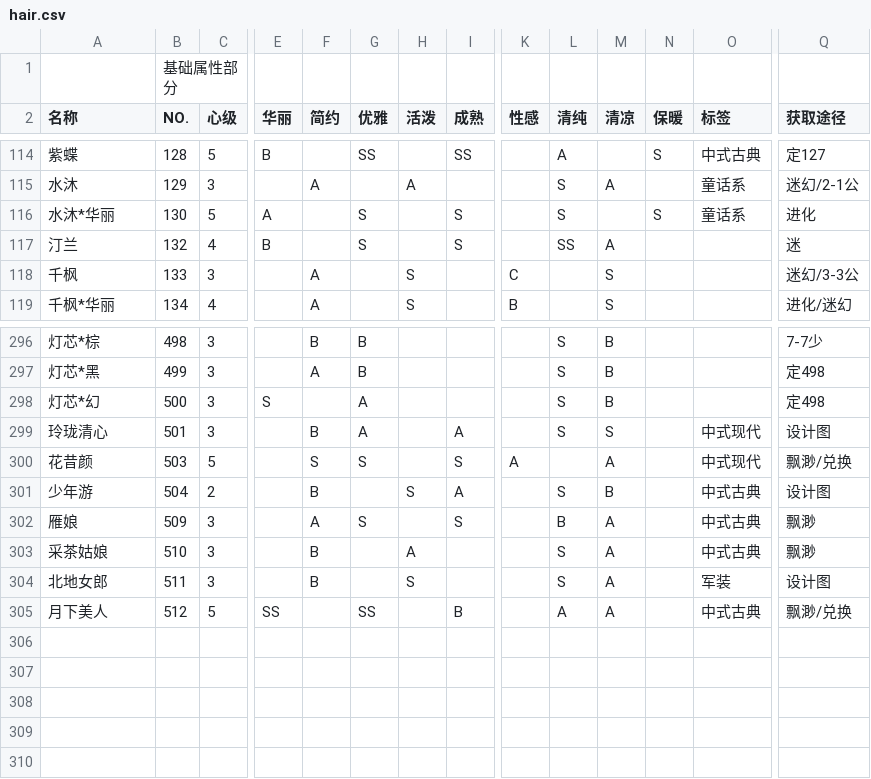
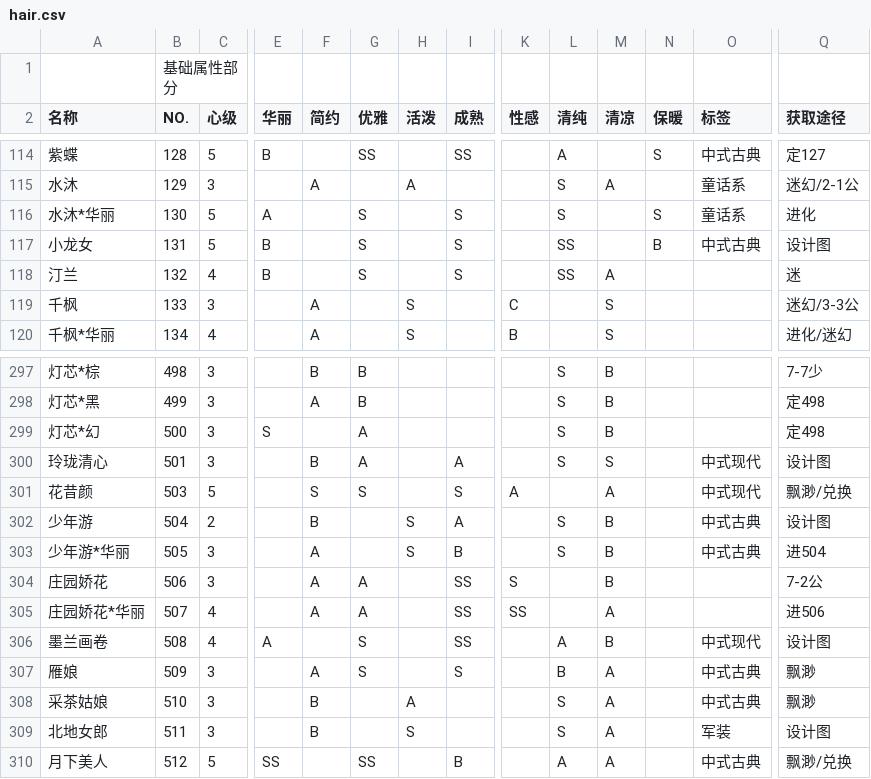
Before and after one commit to sebi-p-ro/nikkiup2u3, a CSV file: raw/hair.csv, drawn as a sheet; only a part is shown, gaps mark what is left out; rows hold the shown columns only; the diff names each change by its address in the sheet, - before the commit and + after, or states it on an @@ line.

```diff
--- a/raw/hair.csv
+++ b/raw/hair.csv
+row 117: 小龙女 | 131 | 5 | B |  | S |  | S |  | SS |  | B | 中式古典 | 设计图
+row 303: 少年游*华丽 | 505 | 3 |  | A |  | S | B |  | S | B |  | 中式古典 | 进504
+row 304: 庄园娇花 | 506 | 3 |  | A | A |  | SS | S |  | B |  |  | 7-2公
+row 305: 庄园娇花*华丽 | 507 | 4 |  | A | A |  | SS | SS |  | A |  |  | 进506
+row 306: 墨兰画卷 | 508 | 4 | A |  | S |  | SS |  | A | B |  | 中式现代 | 设计图
```
Also changed, not shown: raw/accessories.csv, raw/bottoms.csv, 7 other files.
